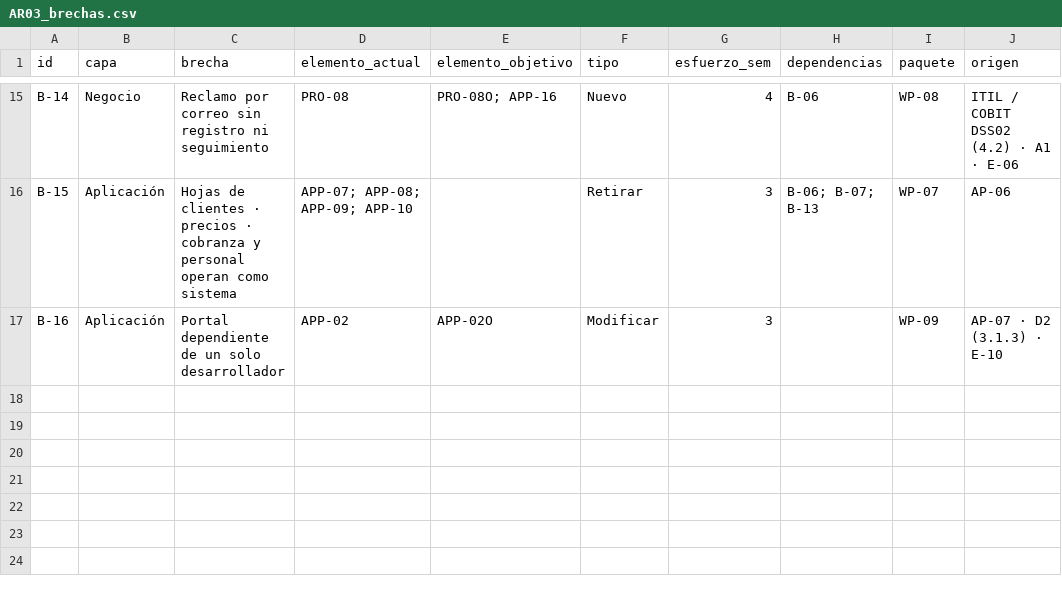
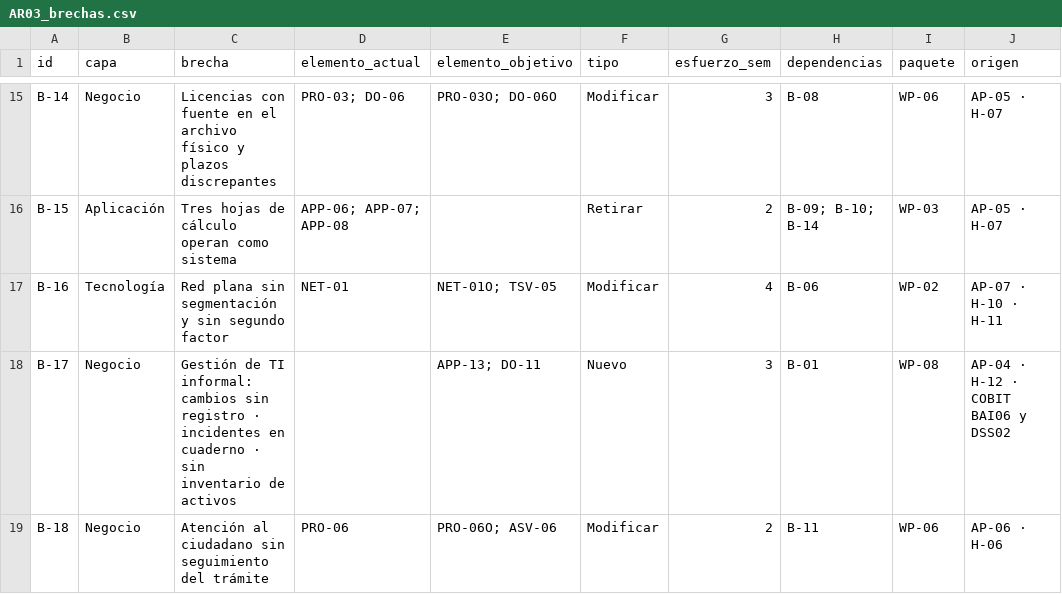
Before and after one commit to Dayan-18/Lab10U2_PETI, a CSV file: 05_arquitectura/AR03_brechas.csv, drawn as a sheet; only a part is shown, gaps mark what is left out; the diff covers the shown part only; the diff names each change by its address in the sheet, - before the commit and + after, or states it on an @@ line.

Commit message:
S10: Paso D - analisis de brechas (18), paquetes de trabajo (8) y secuencia obligada en 5 olas

```diff
--- a/05_arquitectura/AR03_brechas.csv
+++ b/05_arquitectura/AR03_brechas.csv
-C15 (brecha): Reclamo por correo sin registro ni seguimiento
+C15 (brecha): Licencias con fuente en el archivo físico y plazos discrepantes
-D15 (elemento_actual): PRO-08
+D15 (elemento_actual): PRO-03; DO-06
-E15 (elemento_objetivo): PRO-08O; APP-16
+E15 (elemento_objetivo): PRO-03O; DO-06O
-F15 (tipo): Nuevo
+F15 (tipo): Modificar
-G15 (esfuerzo_sem): 4
+G15 (esfuerzo_sem): 3
-H15 (dependencias): B-06
+H15 (dependencias): B-08
-I15 (paquete): WP-08
+I15 (paquete): WP-06
-J15 (origen): ITIL / COBIT DSS02 (4.2) · A1 · E-06
+J15 (origen): AP-05 · H-07
-C16 (brecha): Hojas de clientes · precios · cobranza y personal operan como…
+C16 (brecha): Tres hojas de cálculo operan como…
-D16 (elemento_actual): APP-07; APP-08; APP-09; APP-10
+D16 (elemento_actual): APP-06; APP-07; APP-08
-G16 (esfuerzo_sem): 3
+G16 (esfuerzo_sem): 2
-H16 (dependencias): B-06; B-07; B-13
+H16 (dependencias): B-09; B-10; B-14
-I16 (paquete): WP-07
+I16 (paquete): WP-03
-J16 (origen): AP-06
+J16 (origen): AP-05 · H-07
-B17 (capa): Aplicación
+B17 (capa): Tecnología
-C17 (brecha): Portal dependiente de un solo desarrollador
+C17 (brecha): Red plana sin segmentación y sin segundo factor
-D17 (elemento_actual): APP-02
+D17 (elemento_actual): NET-01
-E17 (elemento_objetivo): APP-02O
+E17 (elemento_objetivo): NET-01O; TSV-05
-G17 (esfuerzo_sem): 3
+G17 (esfuerzo_sem): 4
-H17 (dependencias): (empty)
+H17 (dependencias): B-06
-I17 (paquete): WP-09
+I17 (paquete): WP-02
-J17 (origen): AP-07 · D2 (3.1.3) · E-10
+J17 (origen): AP-07 · H-10 · H-11
+row 18: B-17 | Negocio | Gestión de TI informal: cambios sin registro · incidentes en cuaderno · sin inventario de activos |  | APP-13; DO-11 | Nuevo | 3 | B-01 | WP-08 | AP-04 · H-12 · COBIT BAI06 y DSS02
+row 19: B-18 | Negocio | Atención al ciudadano sin seguimiento del trámite | PRO-06 | PRO-06O; ASV-06 | Modificar | 2 | B-11 | WP-06 | AP-06 · H-06
```
Also changed, not shown: 97 edited cells elsewhere in this file, 05_arquitectura/AR03_paquetes.csv, 05_arquitectura/AR03_paquetes_def.csv, 4 other files.
